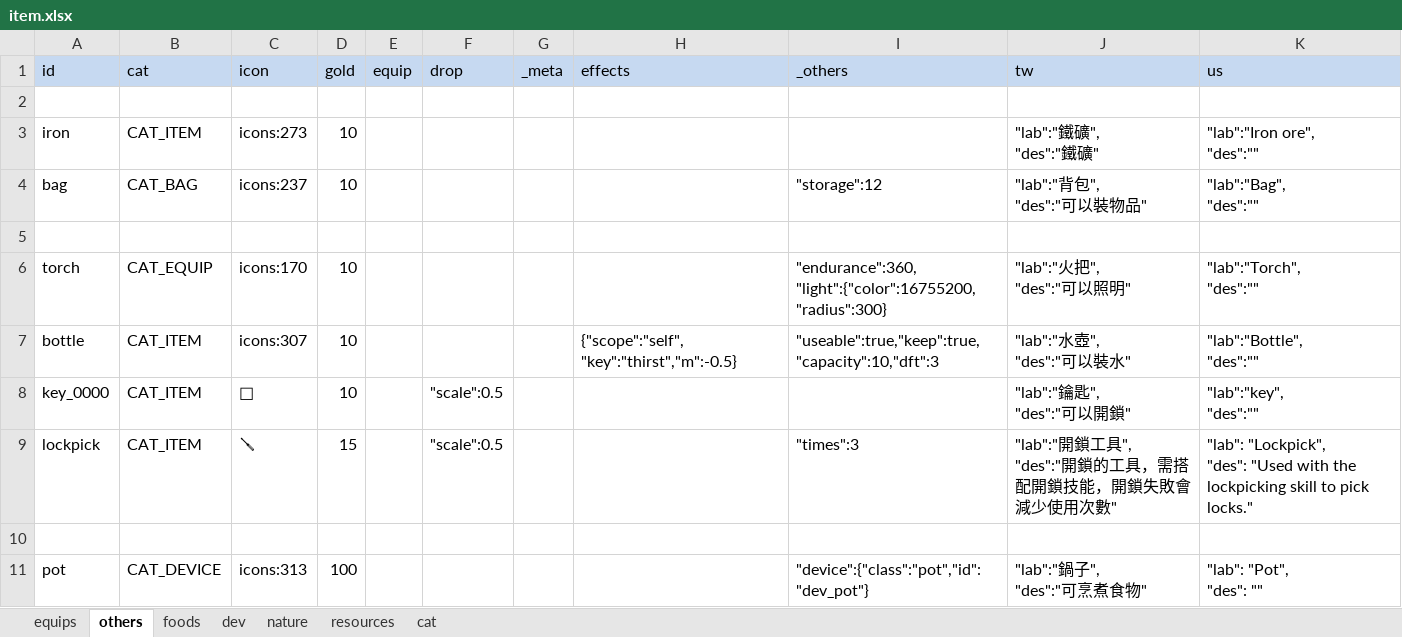
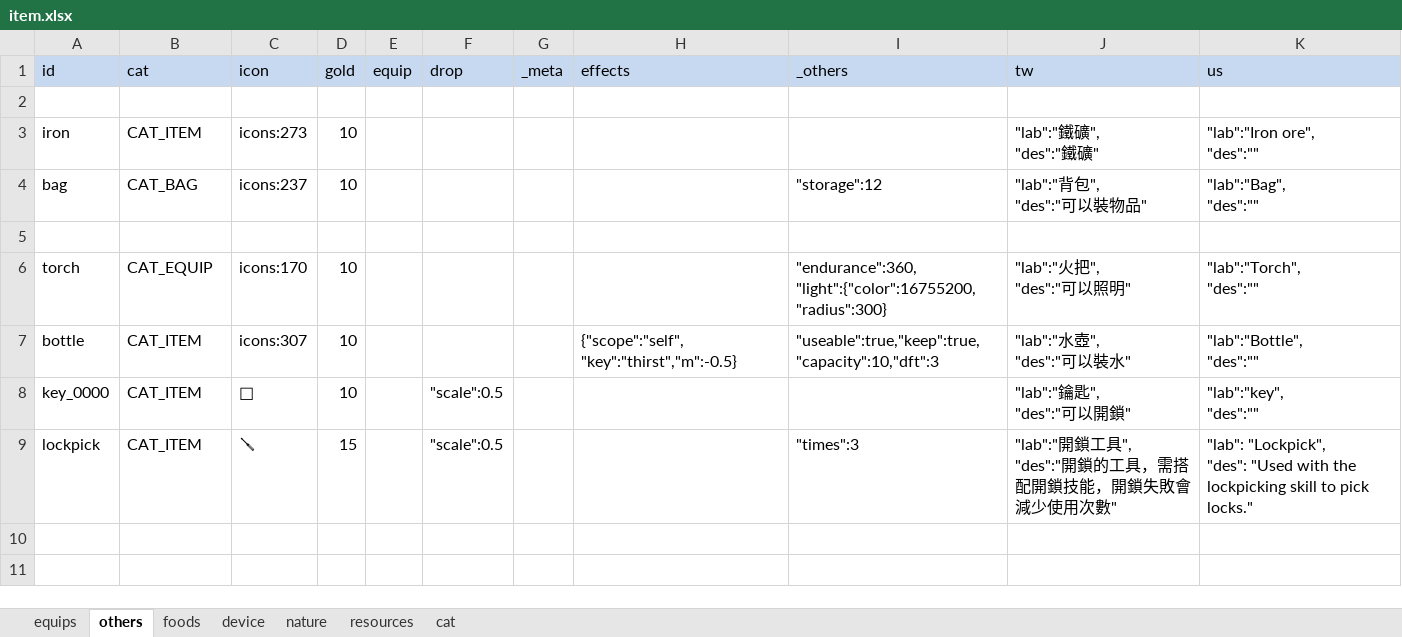
Before and after one commit to bwm0822/game_02, an Excel workbook: xls/item.xlsx, sheet others, drawn as a sheet; values as stored, in another font and other column widths than the file's, no borders; ↵ is a line break in a cell; the diff names each change by its address in the sheet, - before the commit and + after, or states it on an @@ line.

```diff
--- a/xls/item.xlsx (sheet others)
+++ b/xls/item.xlsx (sheet others)
-sheet tab: dev
+sheet tab: device
-row 10: (empty)
-row 11: pot | CAT_DEVICE | icons:313 | 100 |  |  |  |  | "device":{"class":"pot","id":"dev_pot"} | "lab":"鍋子", ↵ "des":"可烹煮食物" | "lab": "Pot", ↵ "des": ""
```
Also changed, not shown: sheet device, 3 other files.
